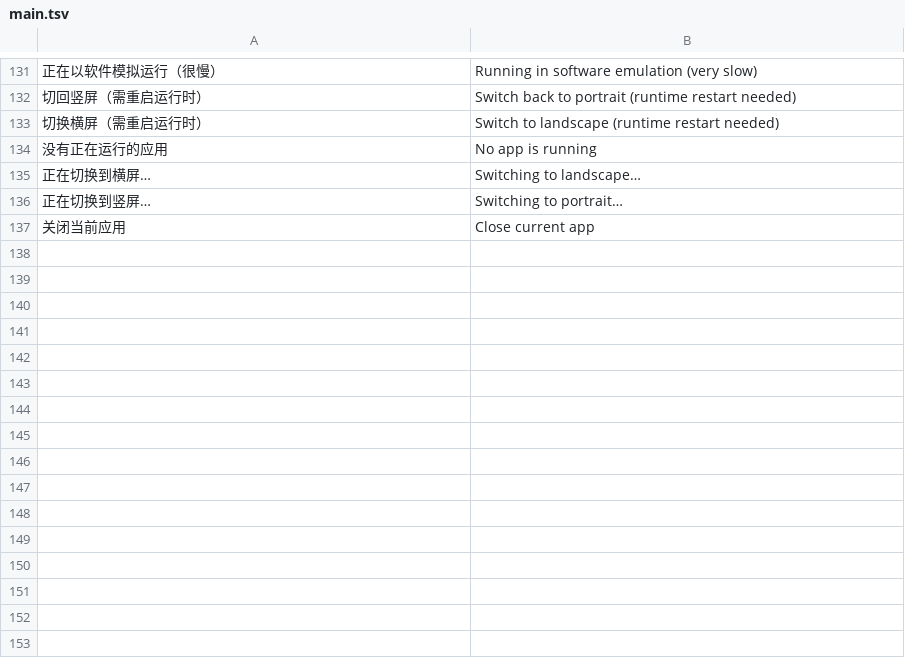
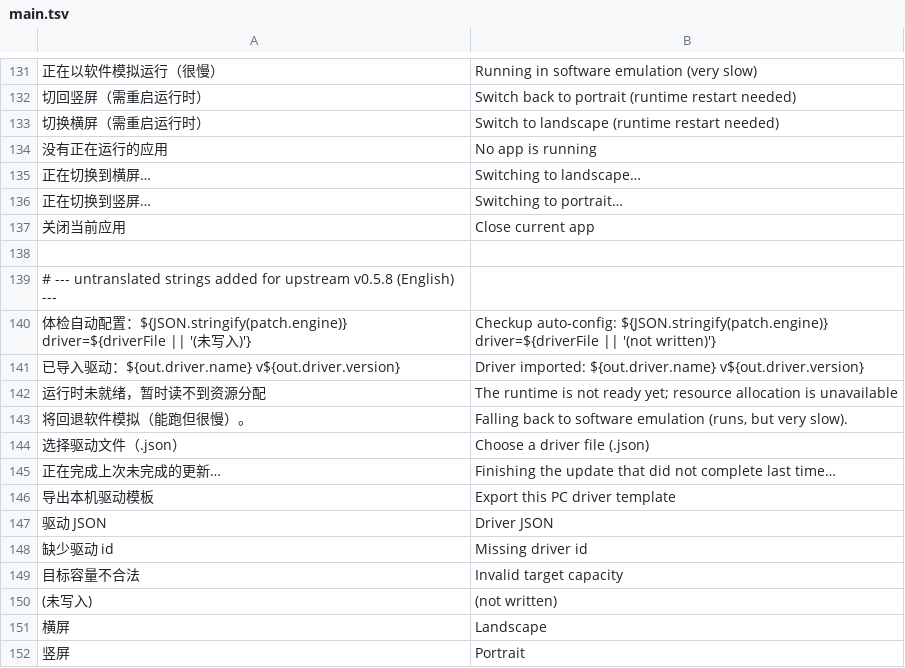
Before and after one commit to soeadeboee/apkstart-english, a TSV file: locales/main.tsv, drawn as a sheet; only a part is shown, gaps mark what is left out; the diff names each change by its address in the sheet, - before the commit and + after, or states it on an @@ line.

```diff
--- a/locales/main.tsv
+++ b/locales/main.tsv
+row 138: (empty)
+row 139: # --- untranslated strings added for upstream v0.5.8 (English) ---
+row 140: 体检自动配置：${JSON.stringify(patch.engine)} driver=${driverFile || '(未写入)'} | Checkup auto-config: ${JSON.stringify(patch.engine)} driver=${driverFile || '(not written)'}
+row 141: 已导入驱动：${out.driver.name} v${out.driver.version} | Driver imported: ${out.driver.name} v${out.driver.version}
+row 142: 运行时未就绪，暂时读不到资源分配 | The runtime is not ready yet; resource allocation is unavailable
+row 143: 将回退软件模拟（能跑但很慢）。 | Falling back to software emulation (runs, but very slow).
+row 144: 选择驱动文件（.json） | Choose a driver file (.json)
+row 145: 正在完成上次未完成的更新… | Finishing the update that did not complete last time…
+row 146: 导出本机驱动模板 | Export this PC driver template
+row 147: 驱动 JSON | Driver JSON
+row 148: 缺少驱动 id | Missing driver id
+row 149: 目标容量不合法 | Invalid target capacity
+row 150: (未写入) | (not written)
+row 151: 横屏 | Landscape
+row 152: 竖屏 | Portrait
```
Also changed, not shown: locales/fixes.tsv, 45 other files.
